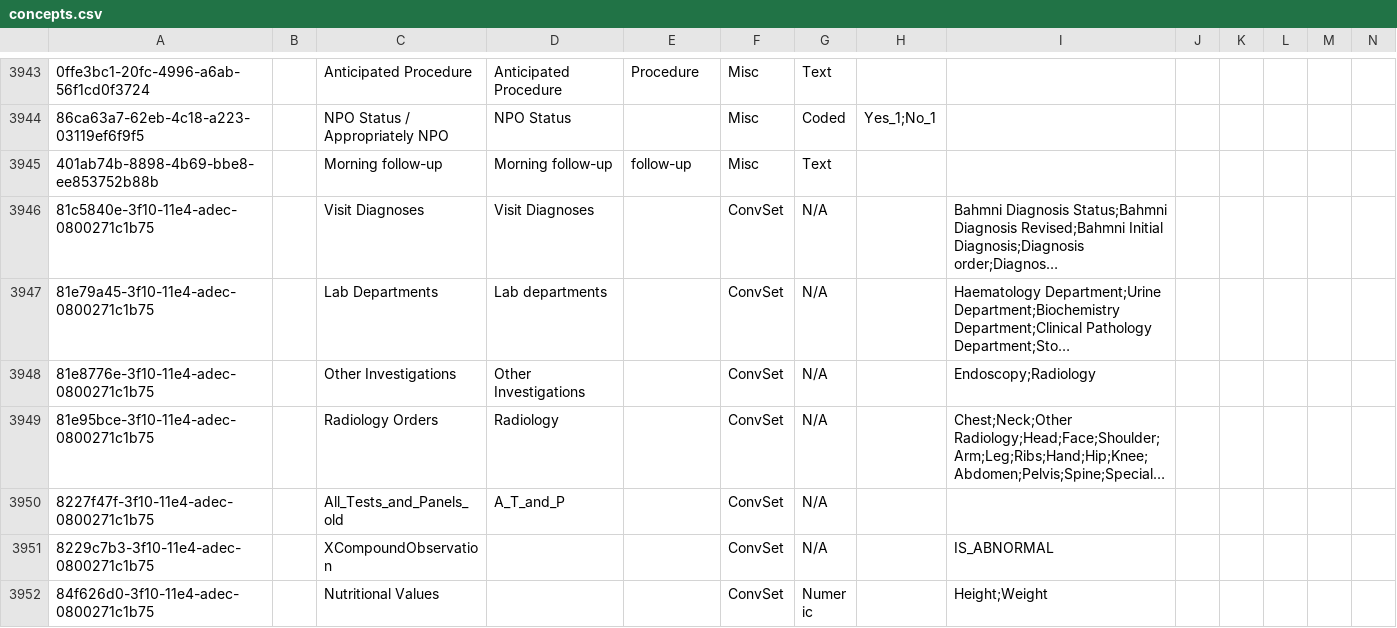
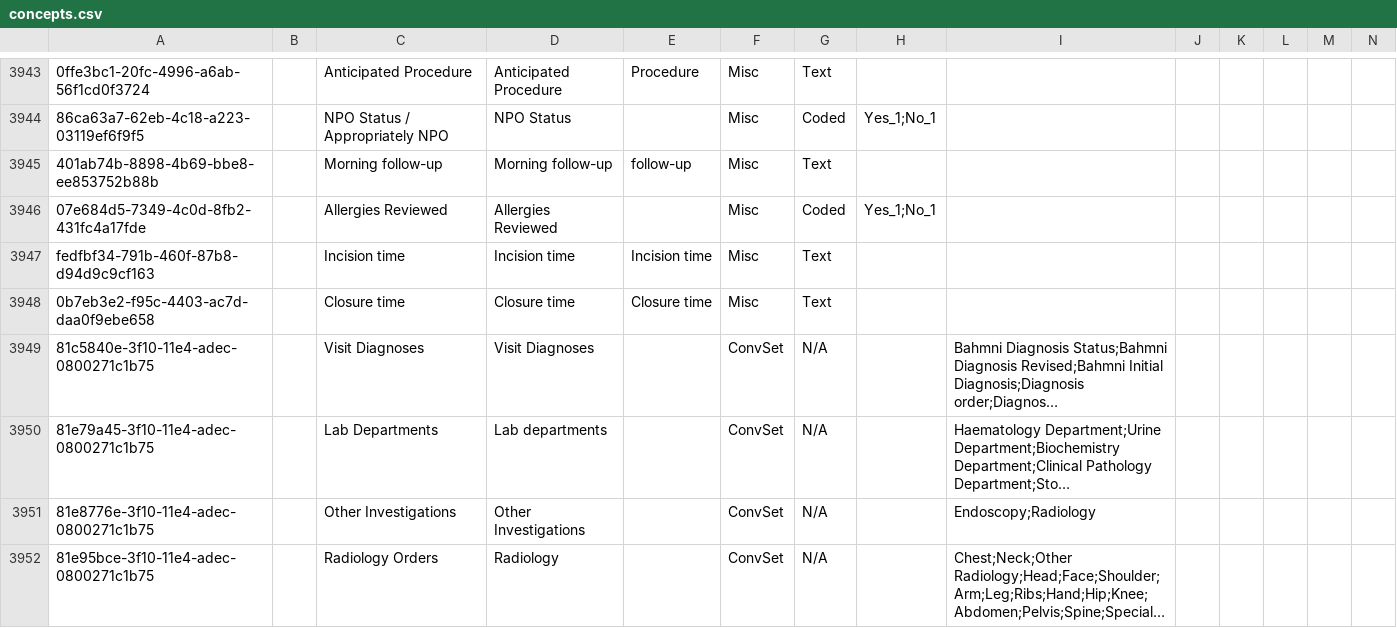
Before and after one commit to DIGI-UW/SGS-O3, a CSV file: distro/configuration/concepts/concepts.csv, drawn as a sheet; only a part is shown, gaps mark what is left out; the shorter side is filled out with more unchanged rows; long unchanged cells end in …; rows hold the shown columns only; the diff names each change by its address in the sheet, - before the commit and + after, or states it on an @@ line.

Commit message:
Intra Op (Staff): Add Allergies Reviewed with Yes or No; Add Incision time  with open text box; Add Closure time with open text box

```diff
--- a/distro/configuration/concepts/concepts.csv
+++ b/distro/configuration/concepts/concepts.csv
+row 3946: 07e684d5-7349-4c0d-8fb2-431fc4a17fde |  | Allergies Reviewed | Allergies Reviewed |  | Misc | Coded | Yes_1;No_1
+row 3947: fedfbf34-791b-460f-87b8-d94d9c9cf163 |  | Incision time | Incision time | Incision time | Misc | Text
+row 3948: 0b7eb3e2-f95c-4403-ac7d-daa0f9ebe658 |  | Closure time | Closure time | Closure time | Misc | Text
```
Also changed, not shown: 1 other file.
